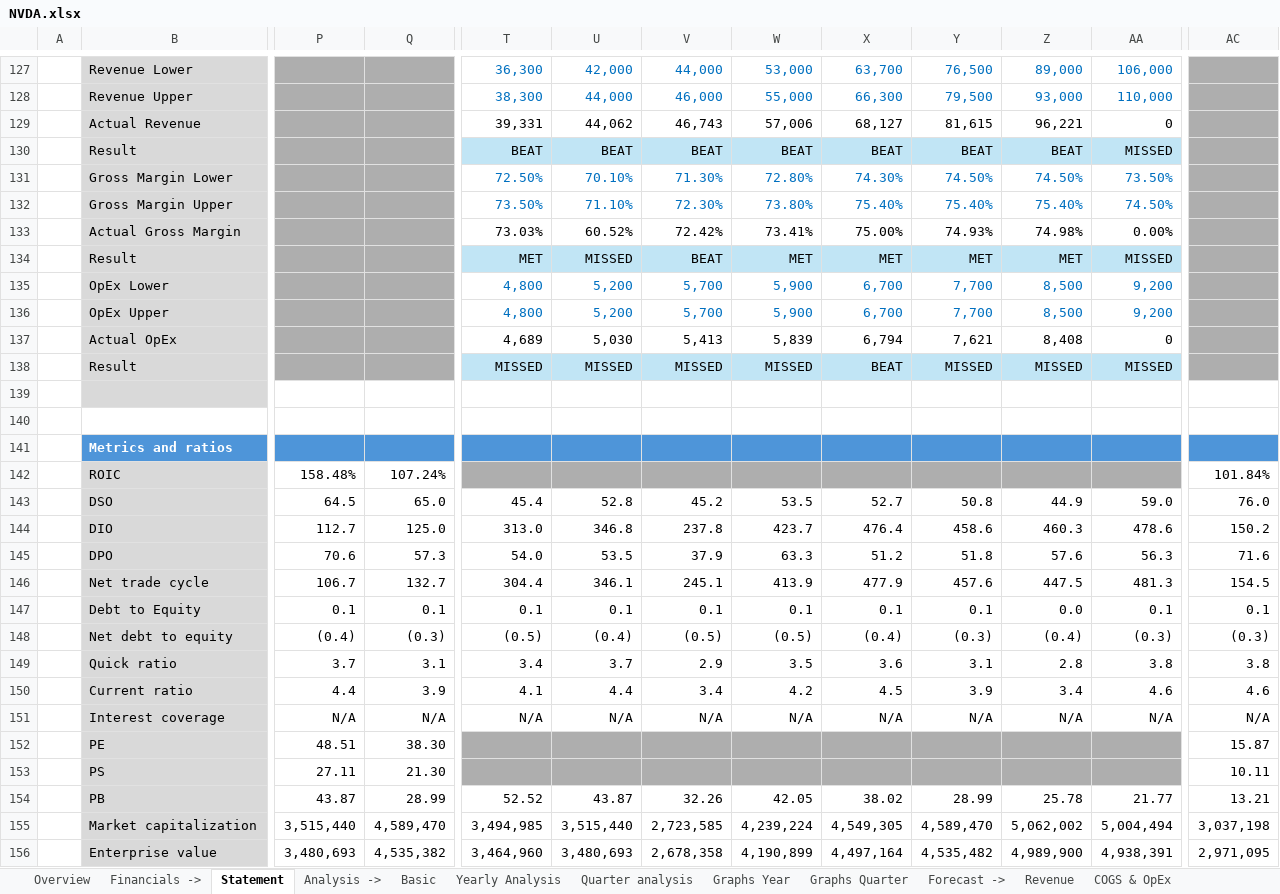
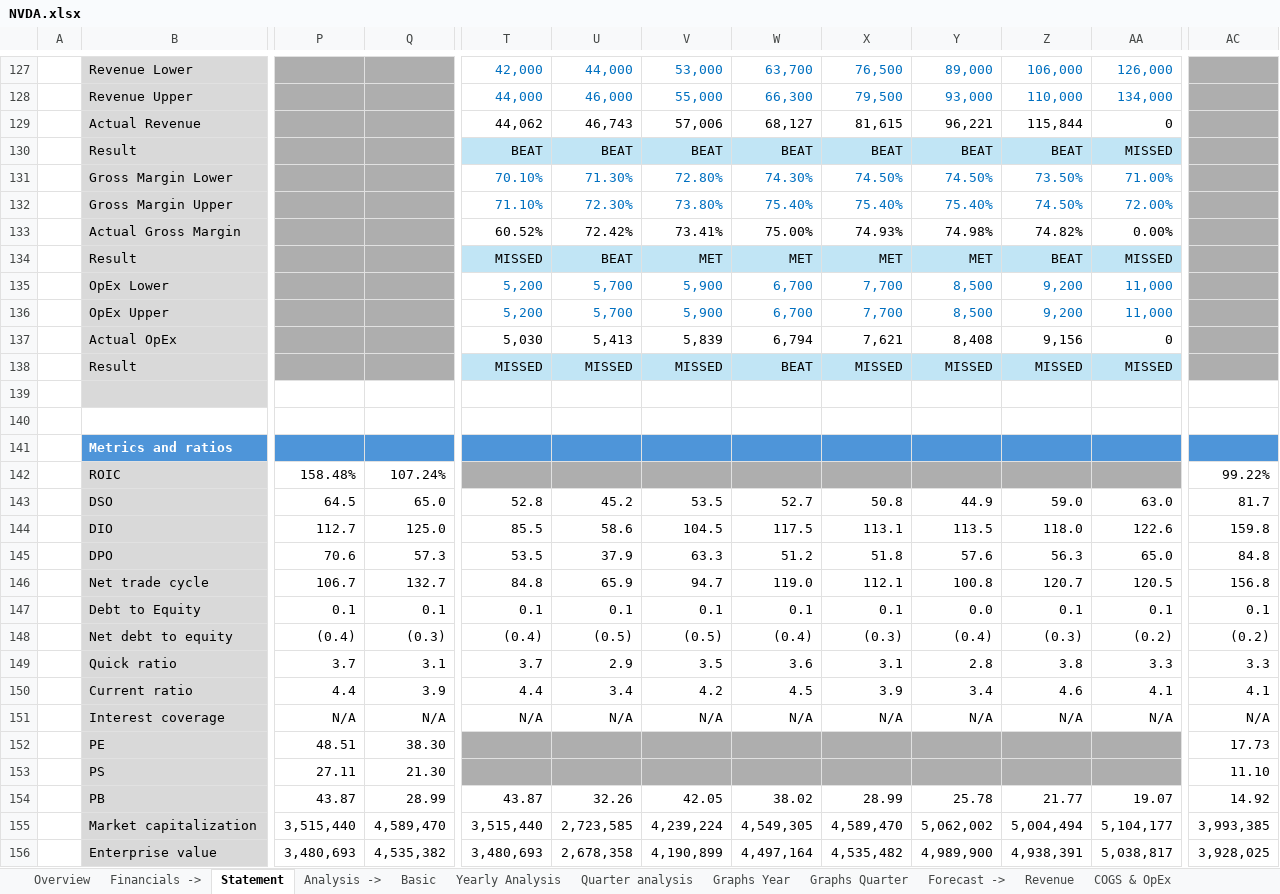
Before and after one commit to ady28/Finance-StockLists, an Excel workbook: NVDA.xlsx, sheet Statement, drawn as a sheet; only a part is shown, gaps mark what is left out; values as stored, in another font and other column widths than the file's, no borders; removed rows and columns are numbered as before the commit, all else as after; rows hold the shown columns only; the diff covers the shown part only; the diff names each change by its address in the sheet, - before the commit and + after, or states it on an @@ line.

```diff
--- a/NVDA.xlsx (sheet Statement)
+++ b/NVDA.xlsx (sheet Statement)
-column T, rows 127-143: 36,300 | 38,300 | 39,331 | BEAT | 72.50% | 73.50% | 73.03% | MET | 4,800 | 4,800 | 4,689 | MISSED |  |  |  |  | 45.4; row 145: 54.0; rows 147-156: 0.1 | (0.5) | 3.4 | 4.1 | N/A |  |  | 52.52 | 3,494,985 | 3,464,960
+column AA, rows 127-143: 126,000 | 134,000 | 0 | MISSED | 71.00% | 72.00% | 0.00% | MISSED | 11,000 | 11,000 | 0 | MISSED |  |  |  |  | 63.0; row 145: 65.0; rows 147-156: 0.1 | (0.2) | 3.3 | 4.1 | N/A |  |  | 19.07 | 5,104,177 | 5,038,817
-Z129: 0
+Z129: 115,844
-Z130: MISSED
+Z130: BEAT
-Z133: 0.00%
+Z133: 74.82%
-Z134: MISSED
+Z134: BEAT
-Z137: 0
+Z137: 9,156
-AC142: 101.84%
+AC142: 99.22%
-AC143: 76.0
+AC143: 81.7
-row 144:  | DIO | 112.7 | 125.0 | 313.0 | 346.8 | 237.8 | 423.7 | 476.4 | 458.6 | 460.3 | 478.6 | 150.2
+row 144:  | DIO | 112.7 | 125.0 | 85.5 | 58.6 | 104.5 | 117.5 | 113.1 | 113.5 | 118.0 | 122.6 | 159.8
-AC145: 71.6
+AC145: 84.8
-row 146:  | Net trade cycle | 106.7 | 132.7 | 304.4 | 346.1 | 245.1 | 413.9 | 477.9 | 457.6 | 447.5 | 481.3 | 154.5
+row 146:  | Net trade cycle | 106.7 | 132.7 | 84.8 | 65.9 | 94.7 | 119.0 | 112.1 | 100.8 | 120.7 | 120.5 | 156.8
-AC148: (0.3)
+AC148: (0.2)
-AC149: 3.8
+AC149: 3.3
-AC150: 4.6
+AC150: 4.1
-AC152: 15.87
+AC152: 17.73
-AC153: 10.11
+AC153: 11.10
-AC154: 13.21
+AC154: 14.92
-AC155: 3,037,198
+AC155: 3,993,385
-AC156: 2,971,095
+AC156: 3,928,025
```
Also changed, not shown: 114 edited cells elsewhere in this sheet, sheet Quarter analysis, sheet Multiples, sheet Revenue, sheet COGS & OpEx, sheet WC & Investments, sheet FCF & Other, 9 more sheets, formulas that keep their value, charts or pictures.
